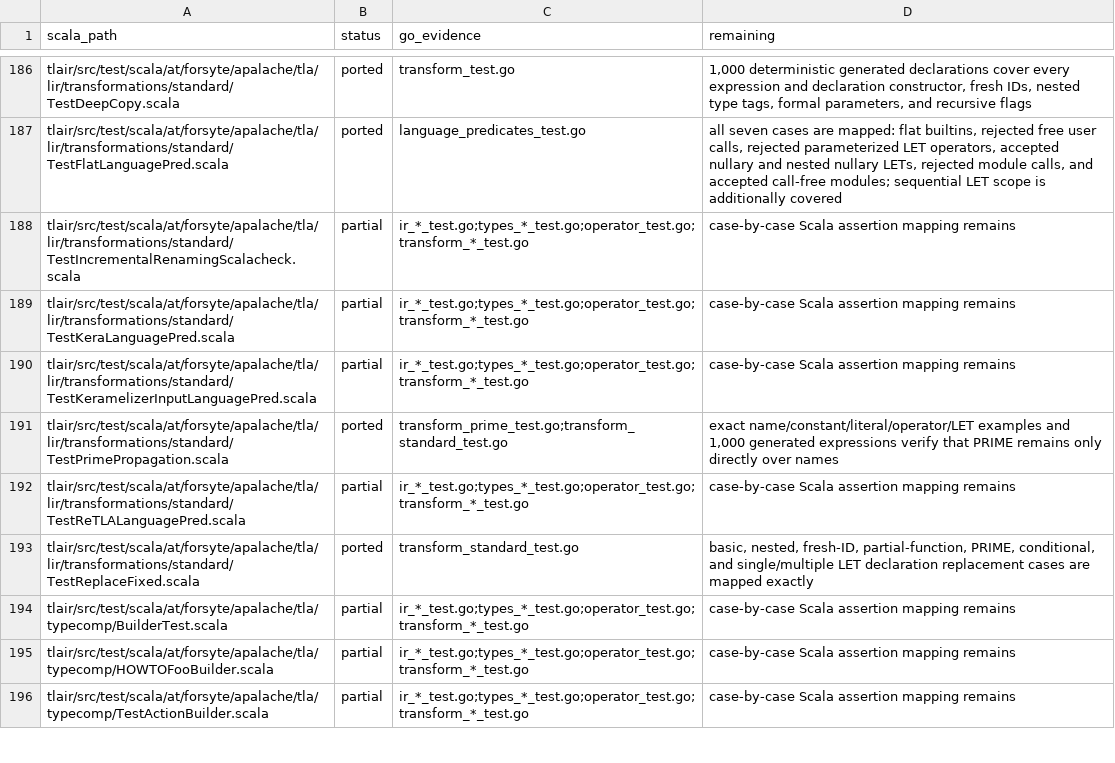
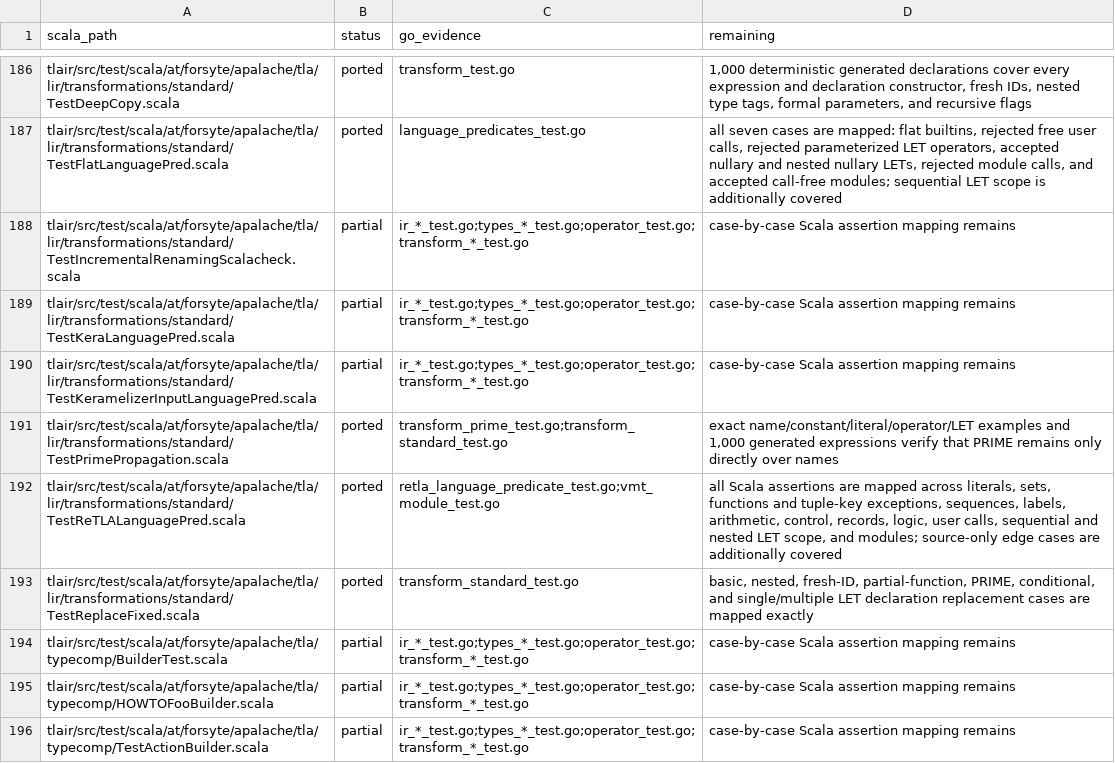
Before and after one commit to glycerine/apalache-go, a TSV file: pkg/SCALA_TEST_MANIFEST.tsv, drawn as a sheet; only a part is shown, gaps mark what is left out.

```diff
--- a/pkg/SCALA_TEST_MANIFEST.tsv
+++ b/pkg/SCALA_TEST_MANIFEST.tsv
@@ -191,3 +191,3 @@ tlair/src/test/scala/at/forsyte/apalache/tla/lir/transformations/standard/TestKe
 tlair/src/test/scala/at/forsyte/apalache/tla/lir/transformations/standard/TestPrimePropagation.scala	ported	transform_prime_test.go;transform_standard_test.go	exact name/constant/literal/operator/LET examples and 1,000 generated expressions verify that PRIME remains only directly over names
-tlair/src/test/scala/at/forsyte/apalache/tla/lir/transformations/standard/TestReTLALanguagePred.scala	partial	ir_*_test.go;types_*_test.go;operator_test.go;transform_*_test.go	case-by-case Scala assertion mapping remains
+tlair/src/test/scala/at/forsyte/apalache/tla/lir/transformations/standard/TestReTLALanguagePred.scala	ported	retla_language_predicate_test.go;vmt_module_test.go	all Scala assertions are mapped across literals, sets, functions and tuple-key exceptions, sequences, labels, arithmetic, control, records, logic, user calls, sequential and nested LET scope, and modules; source-only edge cases are additionally covered
 tlair/src/test/scala/at/forsyte/apalache/tla/lir/transformations/standard/TestReplaceFixed.scala	ported	transform_standard_test.go	basic, nested, fresh-ID, partial-function, PRIME, conditional, and single/multiple LET declaration replacement cases are mapped exactly
```
Also changed, not shown: pkg/SCALA_PORT_MANIFEST.tsv, 4 other files.
